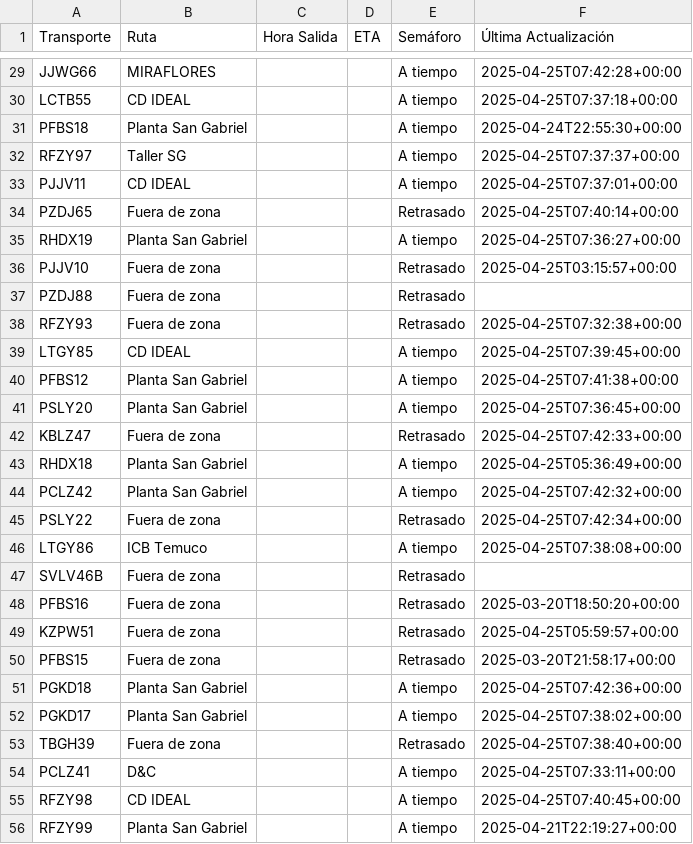
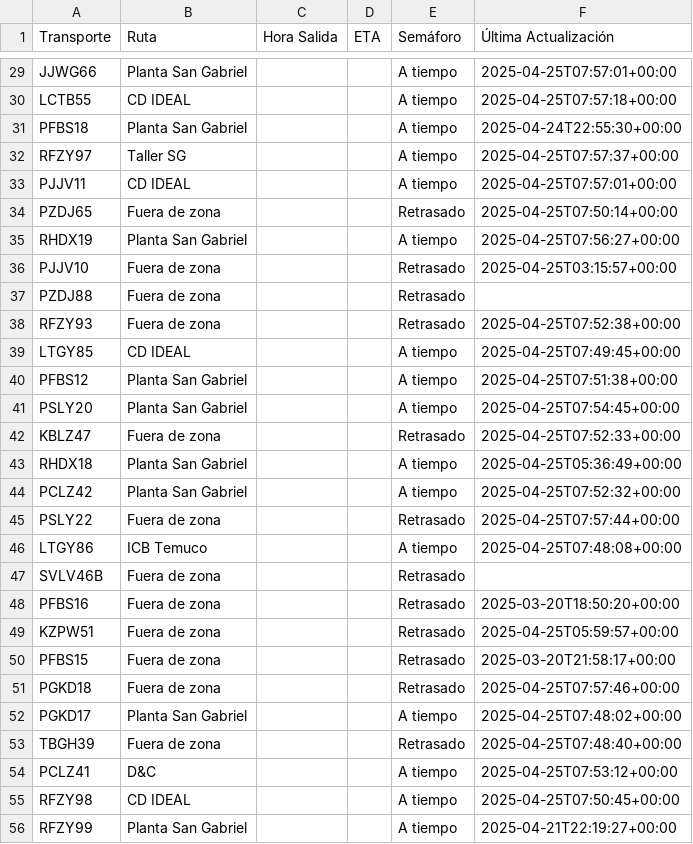
Before and after one commit to ErhickDiaz/Semaforo, a CSV file: viajes.csv, drawn as a sheet; only a part is shown, gaps mark what is left out; the diff covers the shown part only; the diff names each change by its address in the sheet, - before the commit and + after, or states it on an @@ line.

Commit message:
Actualización automática de viajes.csv

```diff
--- a/viajes.csv
+++ b/viajes.csv
-B29 (Ruta): MIRAFLORES
+B29 (Ruta): Planta San Gabriel
-F29 (Última Actualización): 2025-04-25T07:42:28+00:00
+F29 (Última Actualización): 2025-04-25T07:57:01+00:00
-F30 (Última Actualización): 2025-04-25T07:37:18+00:00
+F30 (Última Actualización): 2025-04-25T07:57:18+00:00
-F32 (Última Actualización): 2025-04-25T07:37:37+00:00
+F32 (Última Actualización): 2025-04-25T07:57:37+00:00
-F33 (Última Actualización): 2025-04-25T07:37:01+00:00
+F33 (Última Actualización): 2025-04-25T07:57:01+00:00
-F34 (Última Actualización): 2025-04-25T07:40:14+00:00
+F34 (Última Actualización): 2025-04-25T07:50:14+00:00
-F35 (Última Actualización): 2025-04-25T07:36:27+00:00
+F35 (Última Actualización): 2025-04-25T07:56:27+00:00
-F38 (Última Actualización): 2025-04-25T07:32:38+00:00
+F38 (Última Actualización): 2025-04-25T07:52:38+00:00
-F39 (Última Actualización): 2025-04-25T07:39:45+00:00
+F39 (Última Actualización): 2025-04-25T07:49:45+00:00
-F40 (Última Actualización): 2025-04-25T07:41:38+00:00
+F40 (Última Actualización): 2025-04-25T07:51:38+00:00
-F41 (Última Actualización): 2025-04-25T07:36:45+00:00
+F41 (Última Actualización): 2025-04-25T07:54:45+00:00
-F42 (Última Actualización): 2025-04-25T07:42:33+00:00
+F42 (Última Actualización): 2025-04-25T07:52:33+00:00
-F44 (Última Actualización): 2025-04-25T07:42:32+00:00
+F44 (Última Actualización): 2025-04-25T07:52:32+00:00
-F45 (Última Actualización): 2025-04-25T07:42:34+00:00
+F45 (Última Actualización): 2025-04-25T07:57:44+00:00
-F46 (Última Actualización): 2025-04-25T07:38:08+00:00
+F46 (Última Actualización): 2025-04-25T07:48:08+00:00
-B51 (Ruta): Planta San Gabriel
+B51 (Ruta): Fuera de zona
-E51 (Semáforo): A tiempo
+E51 (Semáforo): Retrasado
-F51 (Última Actualización): 2025-04-25T07:42:36+00:00
+F51 (Última Actualización): 2025-04-25T07:57:46+00:00
-F52 (Última Actualización): 2025-04-25T07:38:02+00:00
+F52 (Última Actualización): 2025-04-25T07:48:02+00:00
-F53 (Última Actualización): 2025-04-25T07:38:40+00:00
+F53 (Última Actualización): 2025-04-25T07:48:40+00:00
-F54 (Última Actualización): 2025-04-25T07:33:11+00:00
+F54 (Última Actualización): 2025-04-25T07:53:12+00:00
-F55 (Última Actualización): 2025-04-25T07:40:45+00:00
+F55 (Última Actualización): 2025-04-25T07:50:45+00:00
```
Also changed, not shown: 49 edited cells elsewhere in this file.
